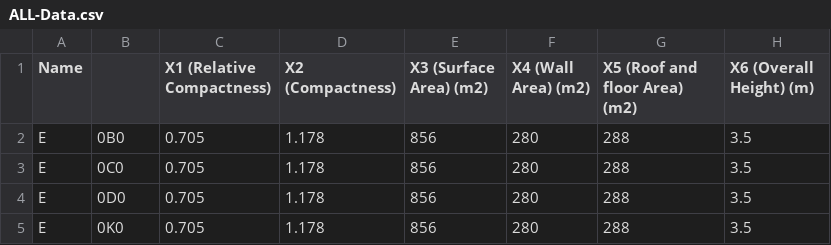
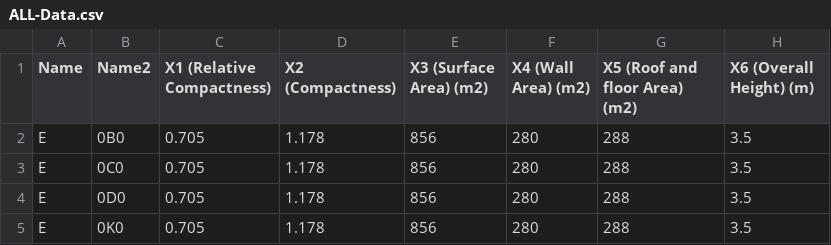
Before and after one commit to sushmanthreddymandi/ctm, a CSV file: ALL-Data.csv, drawn as a sheet; only a part is shown; the diff names each change by its address in the sheet, - before the commit and + after, or states it on an @@ line.

Commit message:
Updating header

```diff
--- a/ALL-Data.csv
+++ b/ALL-Data.csv
-B1: (empty)
+B1: Name2
```
